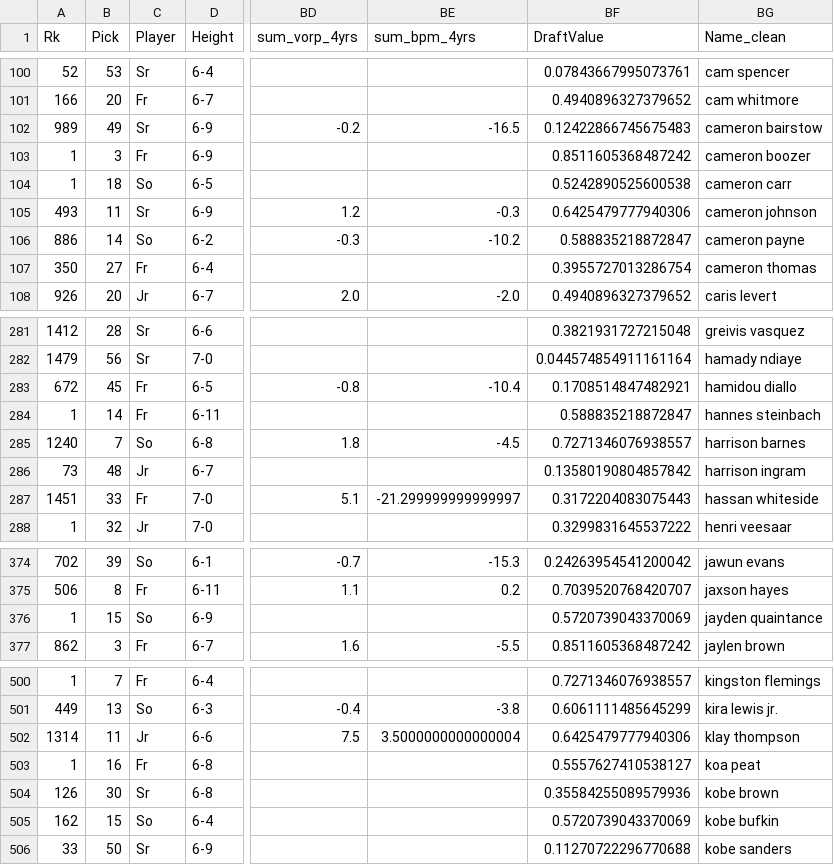
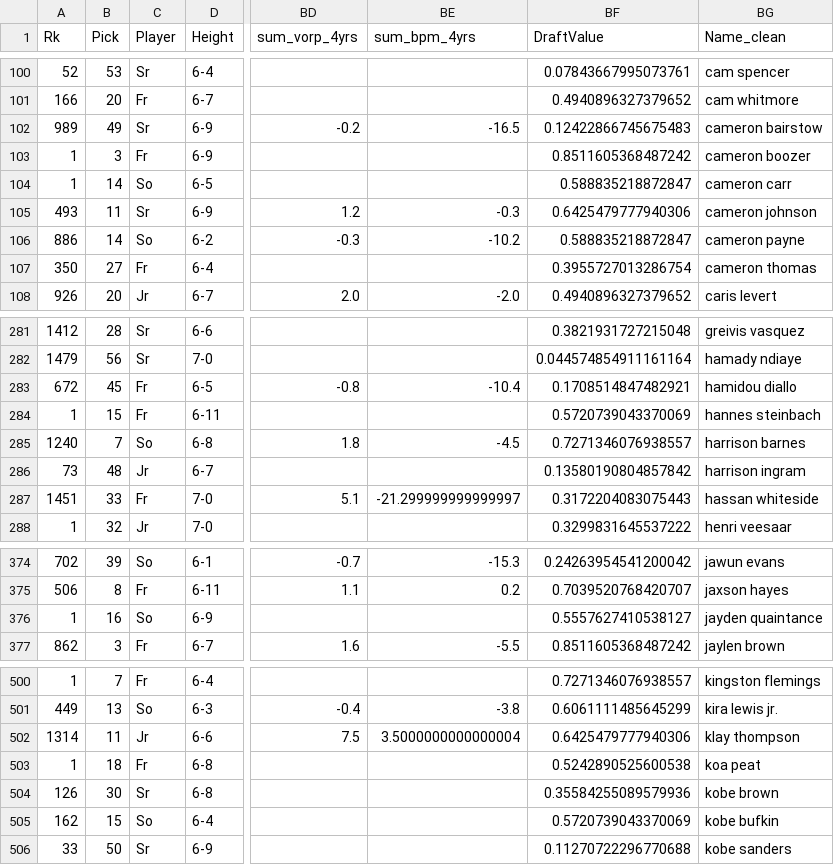
Before and after one commit to dannyharlan05/ncaab-nba-predictor, a CSV file: final_df_transform.csv, drawn as a sheet; only a part is shown, gaps mark what is left out; the diff names each change by its address in the sheet, - before the commit and + after, or states it on an @@ line.

Commit message:
Update NCAAB model and data

```diff
--- a/final_df_transform.csv
+++ b/final_df_transform.csv
-B104 (Pick): 18
+B104 (Pick): 14
-BF104 (DraftValue): 0.5242890525600538
+BF104 (DraftValue): 0.588835218872847
-B284 (Pick): 14
+B284 (Pick): 15
-BF284 (DraftValue): 0.588835218872847
+BF284 (DraftValue): 0.5720739043370069
-B376 (Pick): 15
+B376 (Pick): 16
-BF376 (DraftValue): 0.5720739043370069
+BF376 (DraftValue): 0.5557627410538127
-B503 (Pick): 16
+B503 (Pick): 18
-BF503 (DraftValue): 0.5557627410538127
+BF503 (DraftValue): 0.5242890525600538
```
Also changed, not shown: 2 other files.
